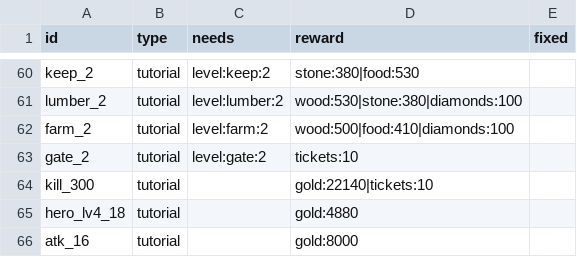
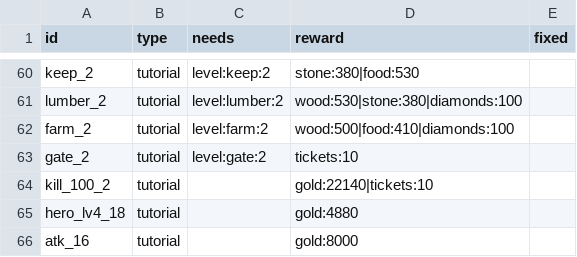
Before and after one commit to ILSEONG/CastleRPG, a CSV file: data/quests.csv, drawn as a sheet; only a part is shown, gaps mark what is left out.

```diff
--- a/data/quests.csv
+++ b/data/quests.csv
@@ -63,3 +63,3 @@ farm_2,tutorial,level:farm:2,wood:500|food:410|diamonds:100,
 gate_2,tutorial,level:gate:2,tickets:10,
-kill_300,tutorial,,gold:22140|tickets:10,
+kill_100_2,tutorial,,gold:22140|tickets:10,
 hero_lv4_18,tutorial,,gold:4880,
```
Also changed, not shown: 3 other files.
